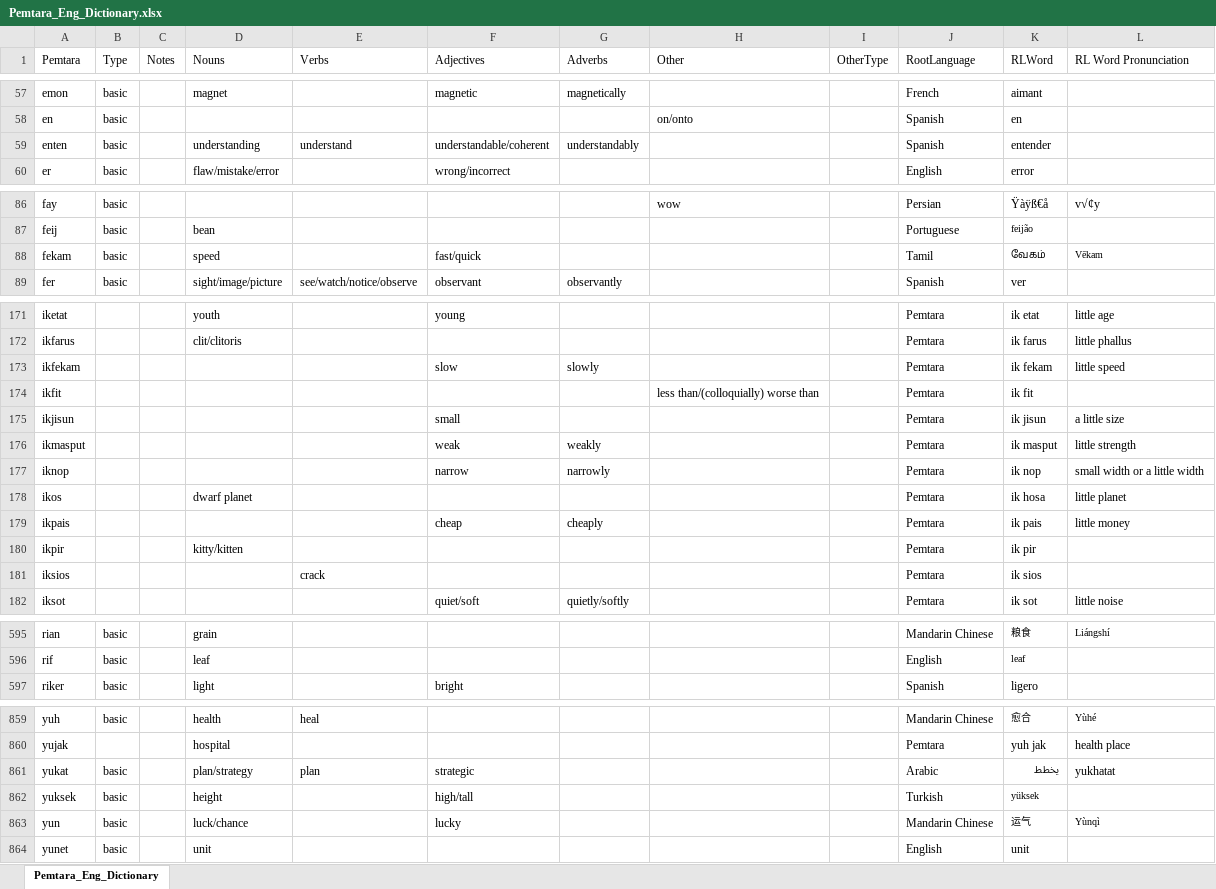
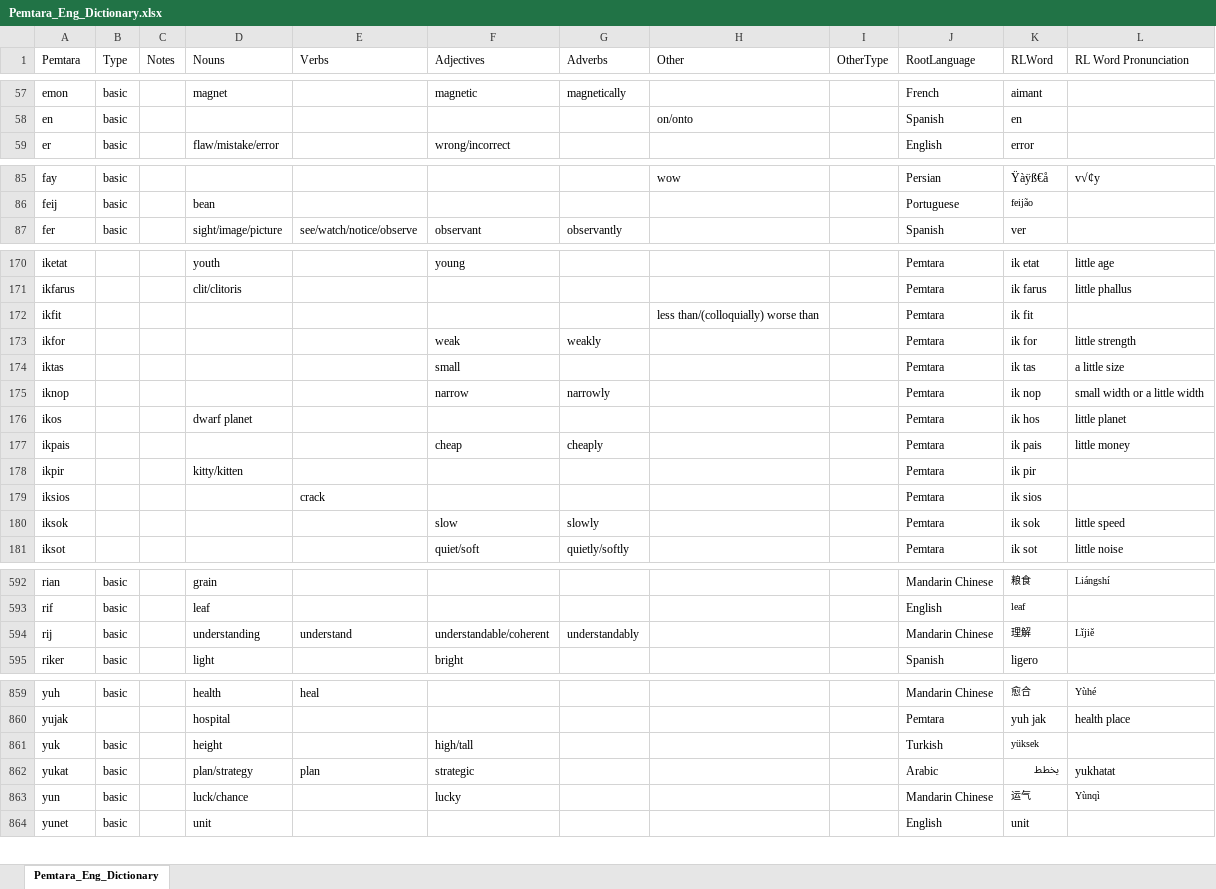
Before and after one commit to brushscape/Orostara-Dictionary, an Excel workbook: files/Pemtara_Eng_Dictionary.xlsx, sheet Pemtara_Eng_Dictionary, drawn as a sheet; only a part is shown, gaps mark what is left out; values as stored, in another font and other column widths than the file's, no borders; table styles not drawn; removed rows and columns are numbered as before the commit, all else as after; the diff covers the shown part only; the diff names each change by its address in the sheet, - before the commit and + after, or states it on an @@ line.

```diff
--- a/files/Pemtara_Eng_Dictionary.xlsx (sheet Pemtara_Eng_Dictionary)
+++ b/files/Pemtara_Eng_Dictionary.xlsx (sheet Pemtara_Eng_Dictionary)
-row 59: enten | basic |  | understanding | understand | understandable/coherent | understandably |  |  | Spanish | entender
-row 88: fekam | basic |  | speed |  | fast/quick |  |  |  | Tamil | வேகம் | Vēkam
-row 173: ikfekam |  |  |  |  | slow | slowly |  |  | Pemtara | ik fekam | little speed
-row 175: ikjisun |  |  |  |  | small |  |  |  | Pemtara | ik jisun | a little size
-A173 (Pemtara): ikmasput
+A173 (Pemtara): ikfor
-K173 (RLWord): ik masput
+K173 (RLWord): ik for
+row 174: iktas |  |  |  |  | small |  |  |  | Pemtara | ik tas | a little size
-K176 (RLWord): ik hosa
+K176 (RLWord): ik hos
+row 180: iksok |  |  |  |  | slow | slowly |  |  | Pemtara | ik sok | little speed
+row 594: rij | basic |  | understanding | understand | understandable/coherent | understandably |  |  | Mandarin Chinese | 理解 | Lǐjiě
+row 861: yuk | basic |  | height |  | high/tall |  |  |  | Turkish | yüksek
-row 862: yuksek | basic |  | height |  | high/tall |  |  |  | Turkish | yüksek
```
Also changed, not shown: 5 added rows, 4 removed rows and 2 edited cells elsewhere in this sheet, 2 other files.
